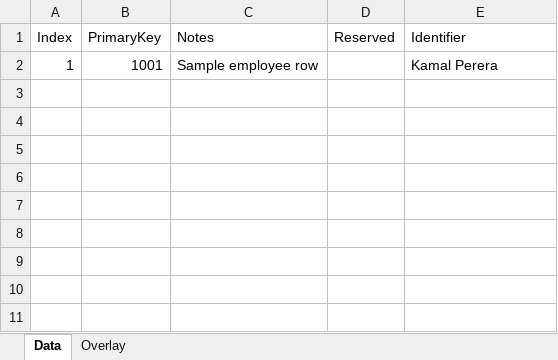
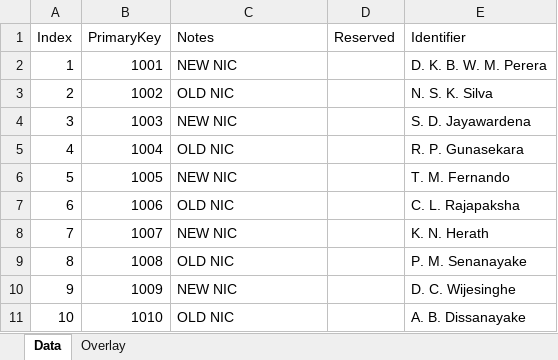
Before and after one commit to vipulasrilanka/PDF_BULK_FILL, an Excel workbook: templates/excel/RR-Form_TEMPLATE.xlsx, sheet Data, drawn as a sheet; values as stored, in another font and other column widths than the file's, no borders; the diff names each change by its address in the sheet, - before the commit and + after, or states it on an @@ line.

Commit message:
Implement generic DocType-matched data-driven & constant image overlays (Closes #9)

```diff
--- a/templates/excel/RR-Form_TEMPLATE.xlsx (sheet Data)
+++ b/templates/excel/RR-Form_TEMPLATE.xlsx (sheet Data)
-C2 (Notes): Sample employee row
+C2 (Notes): NEW NIC
-E2 (Identifier): Kamal Perera
+E2 (Identifier): D. K. B. W. M. Perera
+row 3: 2 | 1002 | OLD NIC |  | N. S. K. Silva
+row 4: 3 | 1003 | NEW NIC |  | S. D. Jayawardena
+row 5: 4 | 1004 | OLD NIC |  | R. P. Gunasekara
+row 6: 5 | 1005 | NEW NIC |  | T. M. Fernando
+row 7: 6 | 1006 | OLD NIC |  | C. L. Rajapaksha
+row 8: 7 | 1007 | NEW NIC |  | K. N. Herath
+row 9: 8 | 1008 | OLD NIC |  | P. M. Senanayake
+row 10: 9 | 1009 | NEW NIC |  | D. C. Wijesinghe
+row 11: 10 | 1010 | OLD NIC |  | A. B. Dissanayake
```
Also changed, not shown: sheet Overlay, 6 other files.
